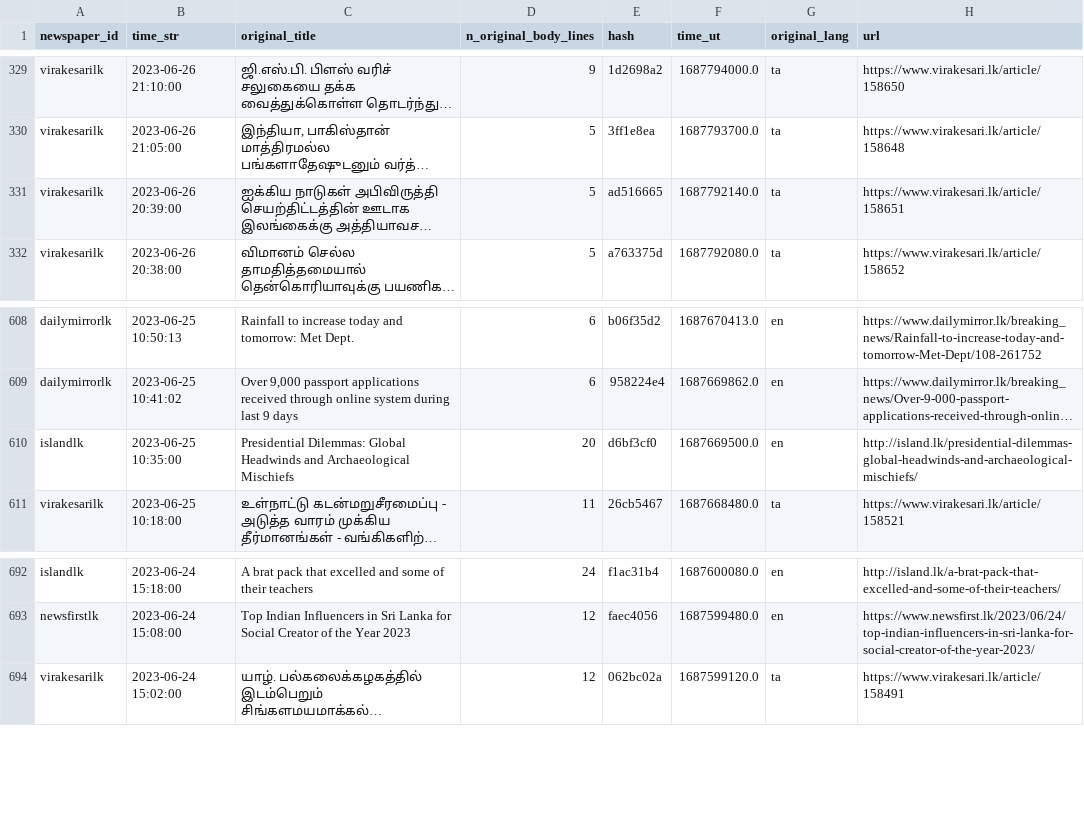
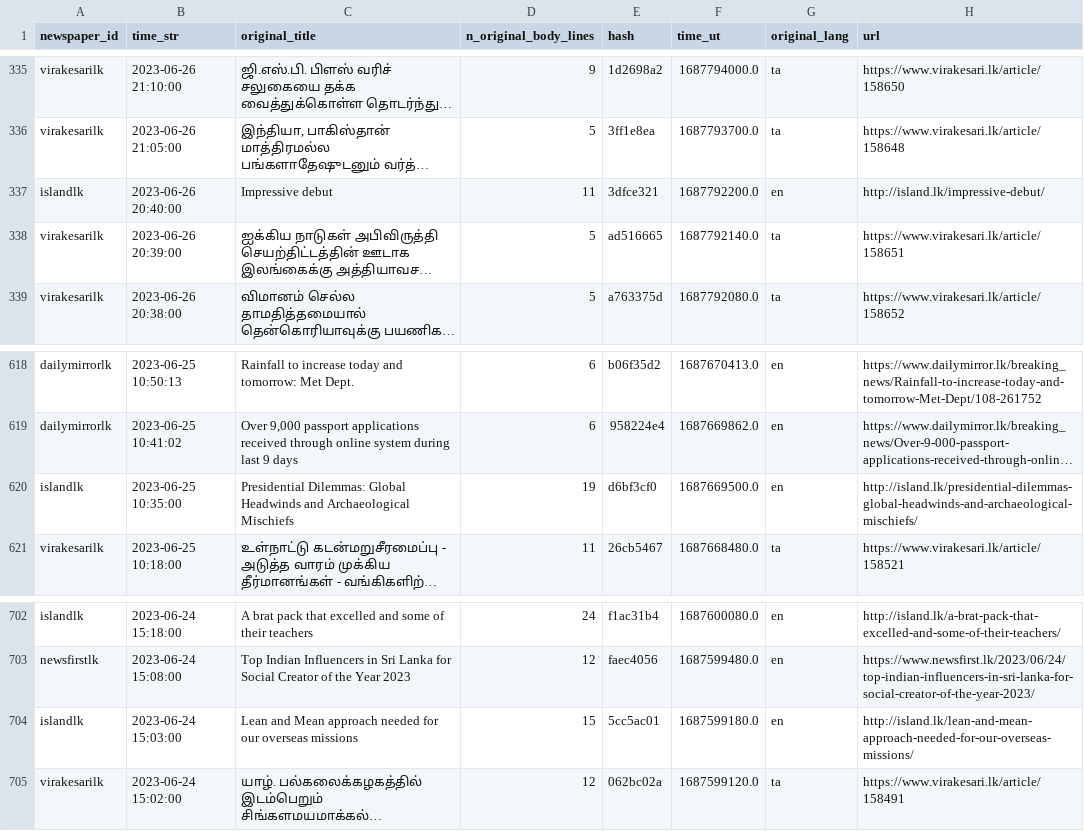
Before and after one commit to nuuuwan/news_lk3_data, a TSV file: reports/summary.tsv, drawn as a sheet; only a part is shown, gaps mark what is left out; long unchanged cells end in …; addresses are those after the commit; the diff covers the shown part only; the diff names each change by its address in the sheet, - before the commit and + after, or states it on an @@ line.

```diff
--- a/reports/summary.tsv
+++ b/reports/summary.tsv
+row 337: islandlk | 2023-06-26 20:40:00 | Impressive debut | 11 | 3dfce321 | 1687792200.0 | en | http://island.lk/impressive-debut/
-D620 (n_original_body_lines): 20
+D620 (n_original_body_lines): 19
+row 704: islandlk | 2023-06-24 15:03:00 | Lean and Mean approach needed for our overseas missions | 15 | 5cc5ac01 | 1687599180.0 | en | http://island.lk/lean-and-mean-approach-needed-for-our-overseas-missions/
```
Also changed, not shown: 9 added rows elsewhere in this file, 1 other file.
